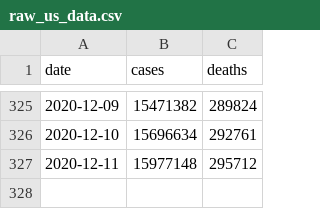
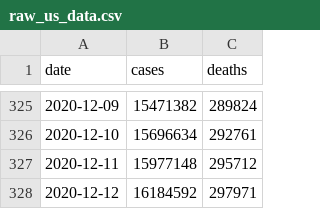
Before and after one commit to judahpaul16/covid-tracking, a CSV file: raw_us_data.csv, drawn as a sheet; only a part is shown, gaps mark what is left out.

```diff
--- a/raw_us_data.csv
+++ b/raw_us_data.csv
@@ -327 +327,2 @@ date,cases,deaths
 2020-12-11,15977148,295712
+2020-12-12,16184592,297971
```
Also changed, not shown: raw_states_data.csv, 6 other files.
